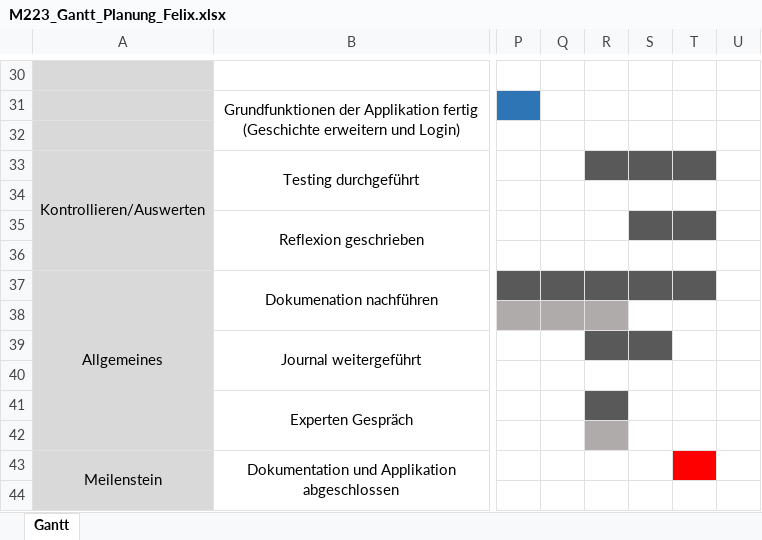
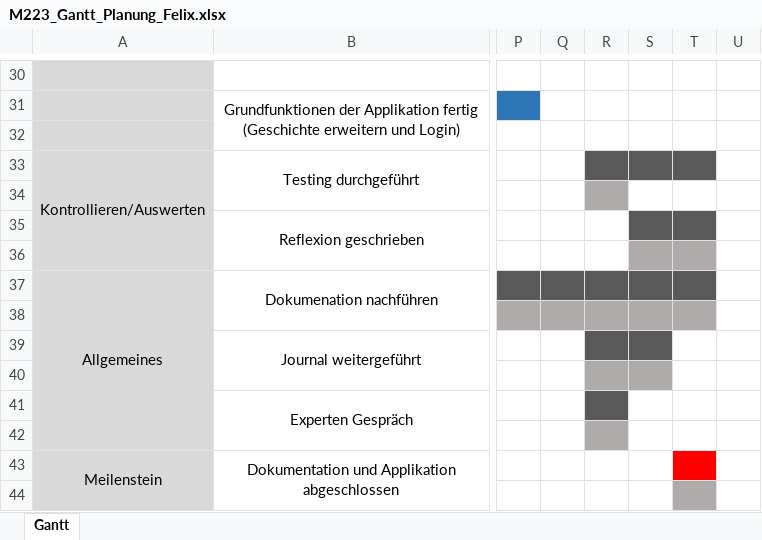
Before and after one commit to laraaaf/M223, an Excel workbook: docs/M223_Gantt_Planung_Felix.xlsx, sheet Gantt, drawn as a sheet; only a part is shown, gaps mark what is left out; values as stored, in another font and other column widths than the file's, no borders; the diff names each change by its address in the sheet, - before the commit and + after, or states it on an @@ line.

```diff
--- a/docs/M223_Gantt_Planung_Felix.xlsx (sheet Gantt)
+++ b/docs/M223_Gantt_Planung_Felix.xlsx (sheet Gantt)
-R34 fill: none
+R34 fill: #AFABAB
-S36:T36 fill: none
+S36:T36 fill: #AFABAB
-S38:T38 fill: none
+S38:T38 fill: #AFABAB
-R40:S40 fill: none
+R40:S40 fill: #AFABAB
-T44 fill: none
+T44 fill: #AFABAB
```
Also changed, not shown: 24 other files.
